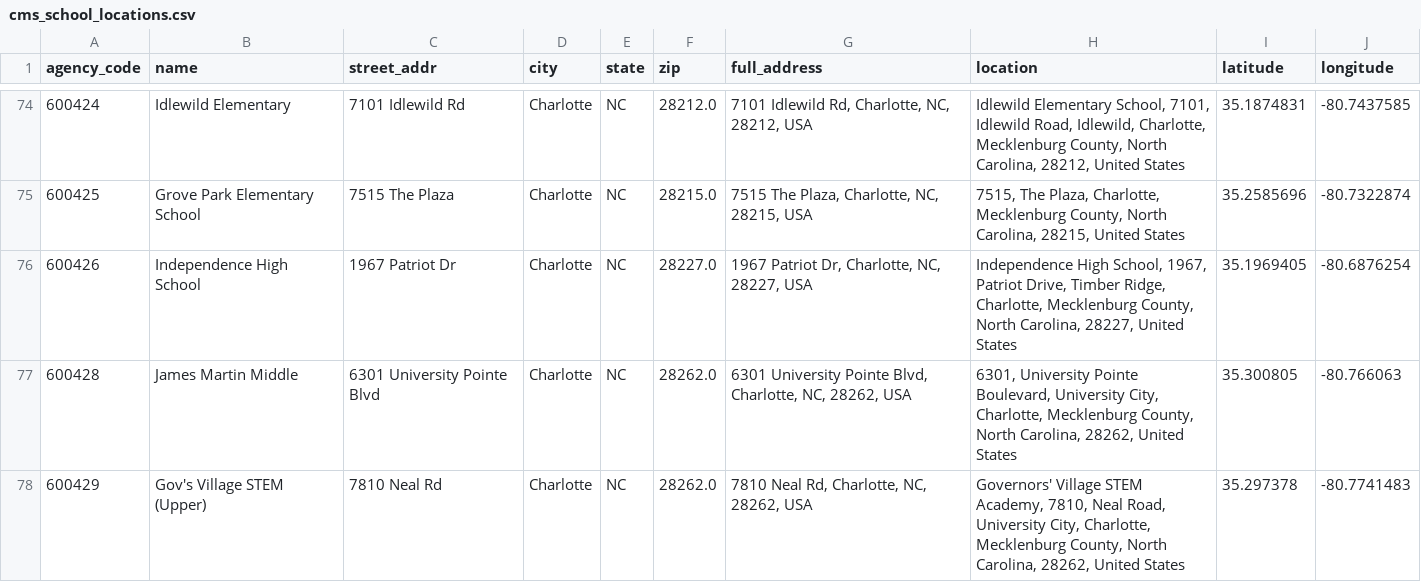
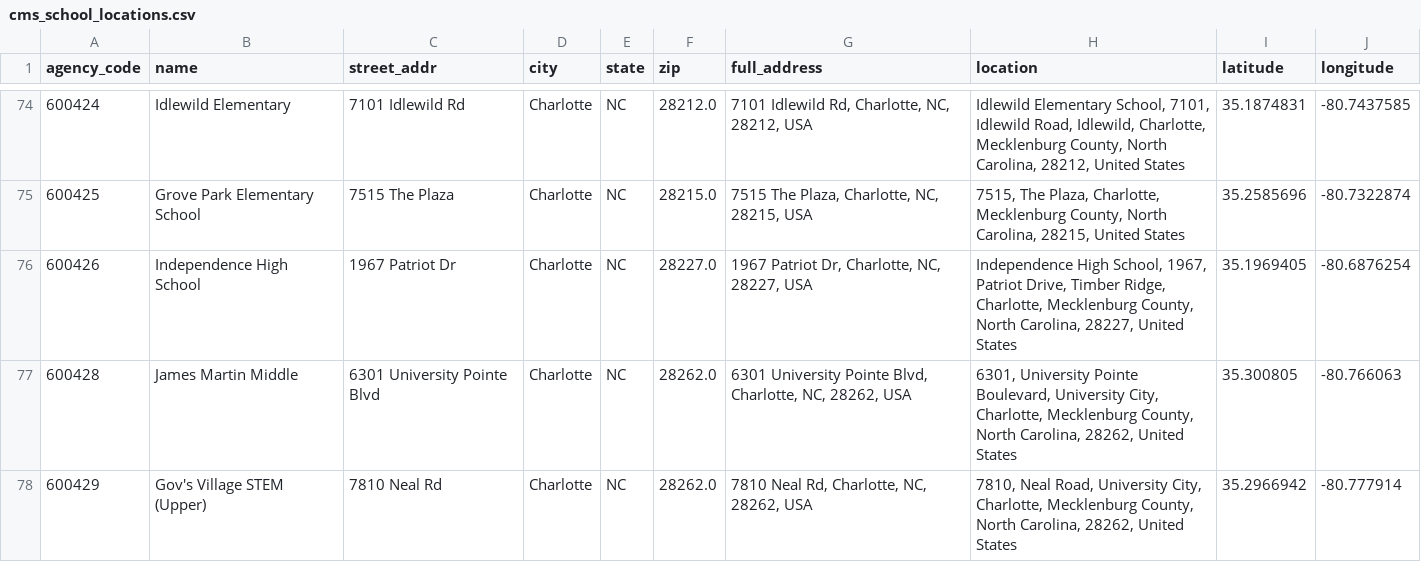
Before and after one commit to RuolinK/sds316, a CSV file: projects/hayden_project/datasets_files/cms_school_locations.csv, drawn as a sheet; only a part is shown, gaps mark what is left out; the diff covers the shown part only.

```diff
--- a/projects/hayden_project/datasets_files/cms_school_locations.csv
+++ b/projects/hayden_project/datasets_files/cms_school_locations.csv
@@ -77,2 +77,2 @@ agency_code,name,street_addr,city,state,zip,full_address,location,latitude,longi
 600428,James Martin Middle,6301 University Pointe Blvd,Charlotte,NC,28262.0,"6301 University Pointe Blvd, Charlotte, NC, 28262, USA","6301, University Pointe Boulevard, University City, Charlotte, Mecklenburg County, North Carolina, 28262, United States",35.300805,-80.766063
-600429,Gov's Village STEM (Upper),7810 Neal Rd,Charlotte,NC,28262.0,"7810 Neal Rd, Charlotte, NC, 28262, USA","Governors' Village STEM Academy, 7810, Neal Road, University City, Charlotte, Mecklenburg County, North Carolina, 28262, United States",35.297378,-80.7741483
+600429,Gov's Village STEM (Upper),7810 Neal Rd,Charlotte,NC,28262.0,"7810 Neal Rd, Charlotte, NC, 28262, USA","7810, Neal Road, University City, Charlotte, Mecklenburg County, North Carolina, 28262, United States",35.2966942,-80.777914
```
Also changed, not shown: 13 edited cells elsewhere in this file, 26 other files.
